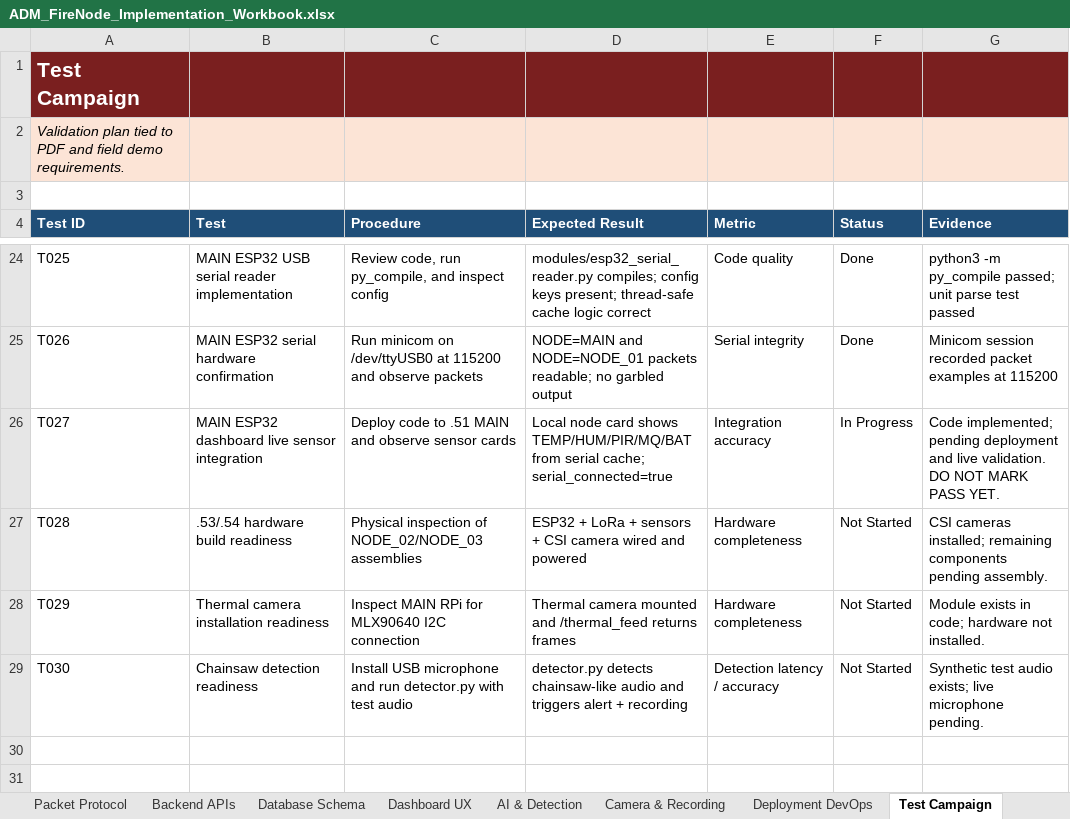
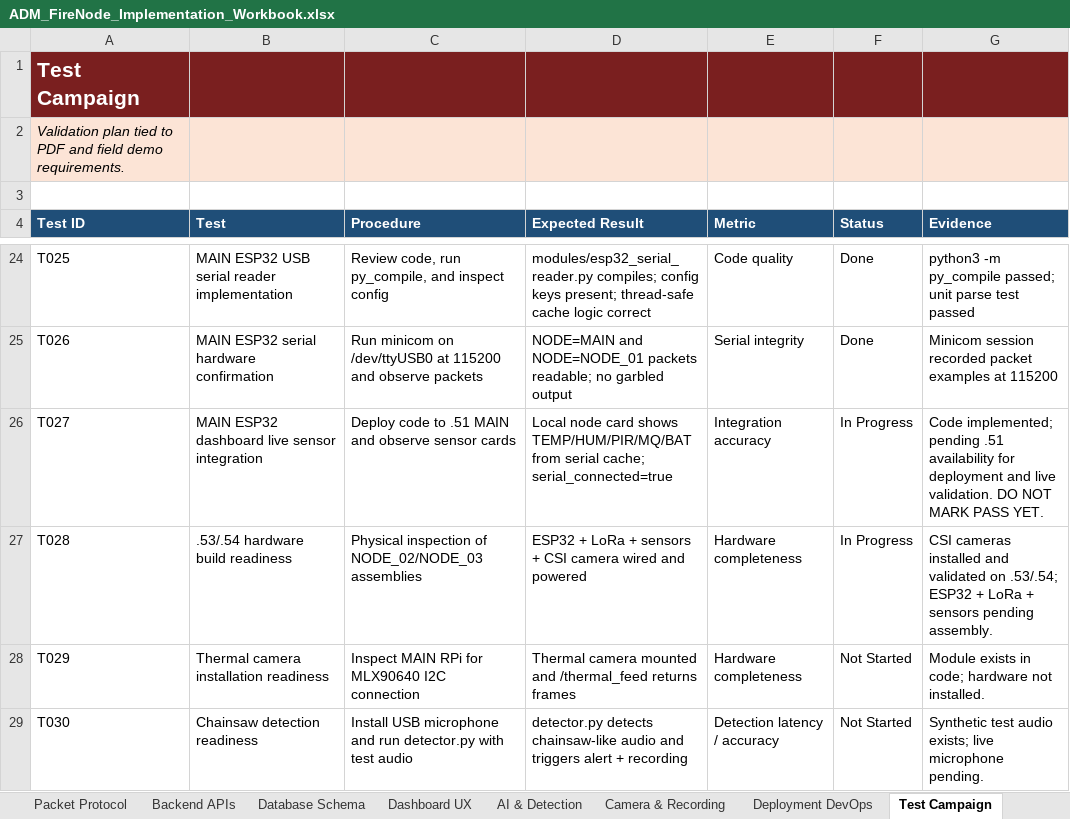
Before and after one commit to pagibetech/adm-firenode-forest-monitoring, an Excel workbook: docs/workbook/ADM_FireNode_Implementation_Workbook.xlsx, sheet Test Campaign, drawn as a sheet; only a part is shown, gaps mark what is left out; values as stored, in another font and other column widths than the file's, no borders; the diff covers the shown part only; the diff names each change by its address in the sheet, - before the commit and + after, or states it on an @@ line.

```diff
--- a/docs/workbook/ADM_FireNode_Implementation_Workbook.xlsx (sheet Test Campaign)
+++ b/docs/workbook/ADM_FireNode_Implementation_Workbook.xlsx (sheet Test Campaign)
-G26 (Evidence): …implemented; pending deployment and…
+G26 (Evidence): …implemented; pending .51 availability for deployment and…
-F27 (Status): Not Started
+F27 (Status): In Progress
-G27 (Evidence): CSI cameras installed; remaining components pending assembly.
+G27 (Evidence): CSI cameras installed and validated on .53/.54; ESP32 + LoRa + sensors pending assembly.
```
Also changed, not shown: 4 added rows and 5 edited cells elsewhere in this sheet, sheet Build Validation Matrix, sheet Progress Tracker, sheet 2026-06-08 Serial Update, sheet Known Issues, sheet Active Context Snapshot, sheet AI Session Handoff, 3 more sheets, 5 other files.
